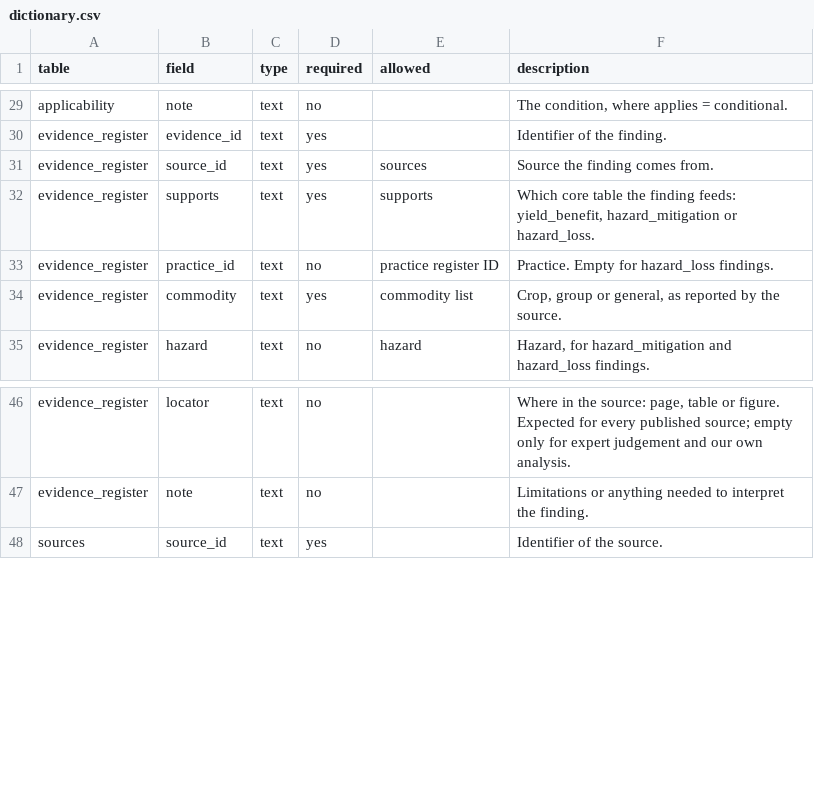
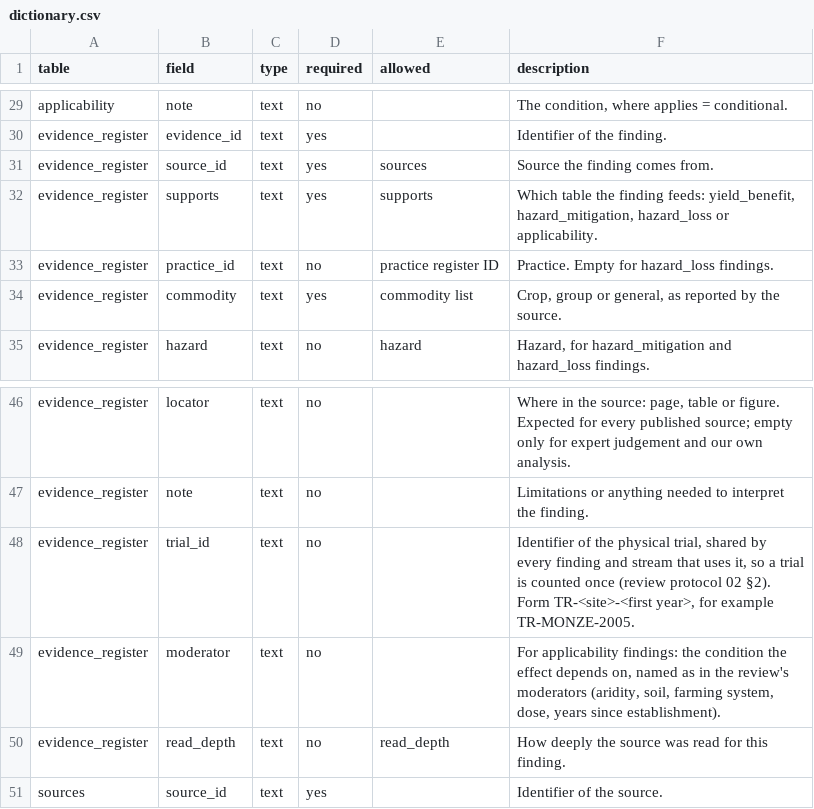
Before and after one commit to CC4A-SSA/evidence, a CSV file: data/dictionary.csv, drawn as a sheet; only a part is shown, gaps mark what is left out.

```diff
--- a/data/dictionary.csv
+++ b/data/dictionary.csv
@@ -31,3 +31,3 @@ evidence_register,evidence_id,text,yes,,Identifier of the finding.
 evidence_register,source_id,text,yes,sources,Source the finding comes from.
-evidence_register,supports,text,yes,supports,"Which core table the finding feeds: yield_benefit, hazard_mitigation or hazard_loss."
+evidence_register,supports,text,yes,supports,"Which table the finding feeds: yield_benefit, hazard_mitigation, hazard_loss or applicability."
 evidence_register,practice_id,text,no,practice register ID,Practice. Empty for hazard_loss findings.
@@ -47,2 +47,5 @@ evidence_register,locator,text,no,,"Where in the source: page, table or figure.
 evidence_register,note,text,no,,Limitations or anything needed to interpret the finding.
+evidence_register,trial_id,text,no,,"Identifier of the physical trial, shared by every finding and stream that uses it, so a trial is counted once (review protocol 02 §2). Form TR-<site>-<first year>, for example TR-MONZE-2005."
+evidence_register,moderator,text,no,,"For applicability findings: the condition the effect depends on, named as in the review's moderators (aridity, soil, farming system, dose, years since establishment)."
+evidence_register,read_depth,text,no,read_depth,How deeply the source was read for this finding.
 sources,source_id,text,yes,,Identifier of the source.
```
Also changed, not shown: data/definitions.csv, data/evidence_register.csv, 3 other files.
